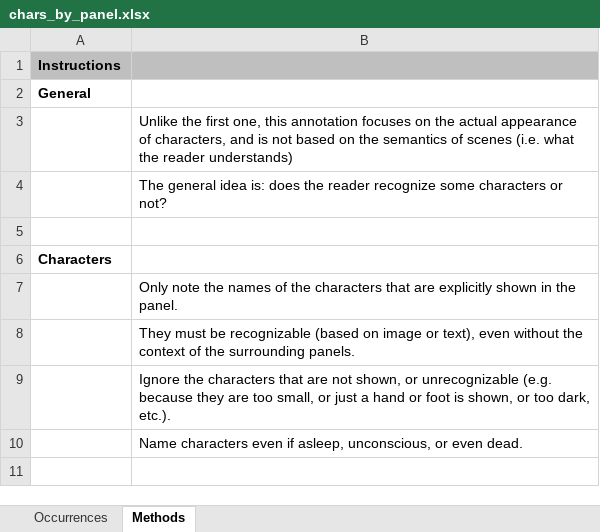
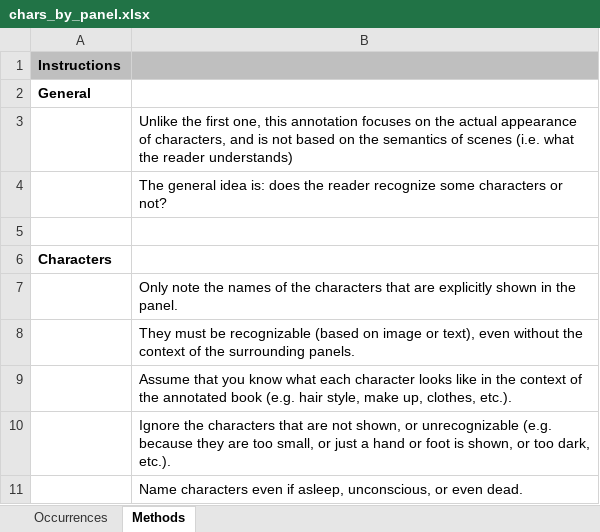
Before and after one commit to CompNet/NaNet, an Excel workbook: data/Thorgal/annotations/explicit/chars_by_panel.xlsx, sheet Methods, drawn as a sheet; values as stored, in another font and other column widths than the file's, no borders; the diff names each change by its address in the sheet, - before the commit and + after, or states it on an @@ line.

```diff
--- a/data/Thorgal/annotations/explicit/chars_by_panel.xlsx (sheet Methods)
+++ b/data/Thorgal/annotations/explicit/chars_by_panel.xlsx (sheet Methods)
+row 9:  | Assume that you know what each character looks like in the context of the annotated book (e.g. hair style, make up, clothes, etc.).
```
Also changed, not shown: sheet Occurrences, data/Thorgal/_all.xlsx, 5 other files.
